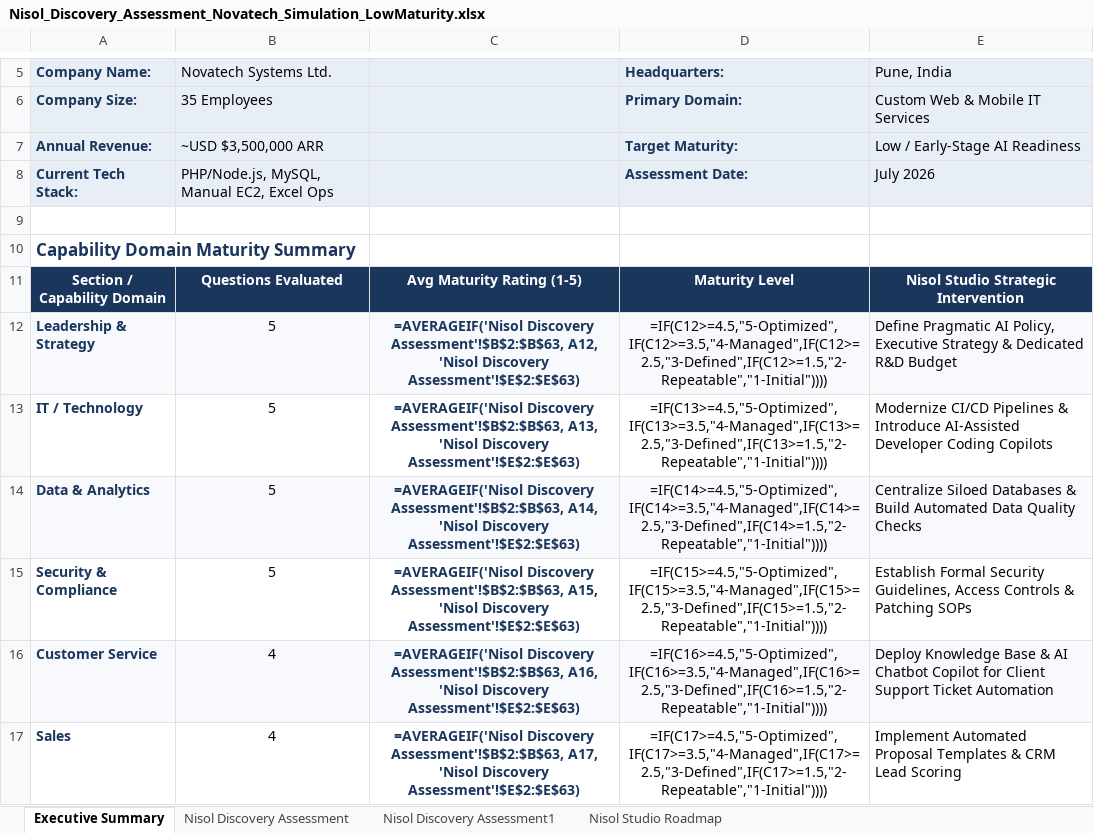
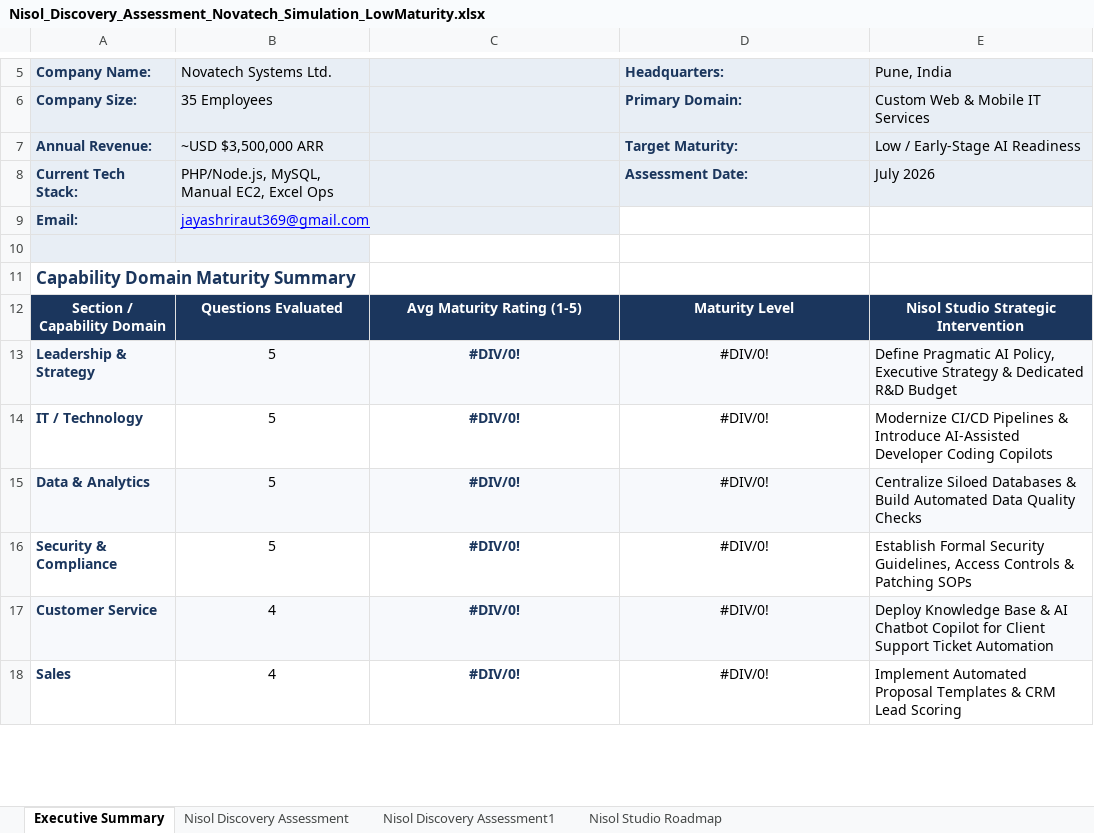
Before and after one commit to ssooraj24/NisolLabsWeb, an Excel workbook: Documents/AI Discovery Workshop/Nisol_Discovery_Assessment_Novatech_Simulation_LowMaturity.xlsx, sheet Executive Summary, drawn as a sheet; only a part is shown, gaps mark what is left out; values as stored, in another font and other column widths than the file's, no borders; formulas without a stored value are shown as written; charts and pictures not drawn; addresses are those after the commit; the diff covers the shown part only; the diff names each change by its address in the sheet, - before the commit and + after, or states it on an @@ line.

```diff
--- a/Documents/AI Discovery Workshop/Nisol_Discovery_Assessment_Novatech_Simulation_LowMaturity.xlsx (sheet Executive Summary)
+++ b/Documents/AI Discovery Workshop/Nisol_Discovery_Assessment_Novatech_Simulation_LowMaturity.xlsx (sheet Executive Summary)
+row 9: Email: | jayashriraut369@gmail.com
-A10:B10 fill: none
+A10:B10 fill: #E8EEF5
-C13: =AVERAGEIF('Nisol Discovery Assessment'!$B$2:$B$63, A12, 'Nisol Discovery Assessment'!$E$2:$E$63)
+C13: #DIV/0!
-D13 (Headquarters:): =IF(C12>=4.5,"5-Optimized",IF(C12>=3.5,"4-Managed",IF(C12>=2.5,"3-Defined",IF(C12>=1.5,"2-Repeatable","1-Initial"))))
+D13 (Headquarters:): #DIV/0!
-C14: =AVERAGEIF('Nisol Discovery Assessment'!$B$2:$B$63, A13, 'Nisol Discovery Assessment'!$E$2:$E$63)
+C14: #DIV/0!
-D14 (Headquarters:): =IF(C13>=4.5,"5-Optimized",IF(C13>=3.5,"4-Managed",IF(C13>=2.5,"3-Defined",IF(C13>=1.5,"2-Repeatable","1-Initial"))))
+D14 (Headquarters:): #DIV/0!
-C15: =AVERAGEIF('Nisol Discovery Assessment'!$B$2:$B$63, A14, 'Nisol Discovery Assessment'!$E$2:$E$63)
+C15: #DIV/0!
-D15 (Headquarters:): =IF(C14>=4.5,"5-Optimized",IF(C14>=3.5,"4-Managed",IF(C14>=2.5,"3-Defined",IF(C14>=1.5,"2-Repeatable","1-Initial"))))
+D15 (Headquarters:): #DIV/0!
-C16: =AVERAGEIF('Nisol Discovery Assessment'!$B$2:$B$63, A15, 'Nisol Discovery Assessment'!$E$2:$E$63)
+C16: #DIV/0!
-D16 (Headquarters:): =IF(C15>=4.5,"5-Optimized",IF(C15>=3.5,"4-Managed",IF(C15>=2.5,"3-Defined",IF(C15>=1.5,"2-Repeatable","1-Initial"))))
+D16 (Headquarters:): #DIV/0!
-C17: =AVERAGEIF('Nisol Discovery Assessment'!$B$2:$B$63, A16, 'Nisol Discovery Assessment'!$E$2:$E$63)
+C17: #DIV/0!
-D17 (Headquarters:): =IF(C16>=4.5,"5-Optimized",IF(C16>=3.5,"4-Managed",IF(C16>=2.5,"3-Defined",IF(C16>=1.5,"2-Repeatable","1-Initial"))))
+D17 (Headquarters:): #DIV/0!
-C18: =AVERAGEIF('Nisol Discovery Assessment'!$B$2:$B$63, A17, 'Nisol Discovery Assessment'!$E$2:$E$63)
+C18: #DIV/0!
-D18 (Headquarters:): =IF(C17>=4.5,"5-Optimized",IF(C17>=3.5,"4-Managed",IF(C17>=2.5,"3-Defined",IF(C17>=1.5,"2-Repeatable","1-Initial"))))
+D18 (Headquarters:): #DIV/0!
```
Also changed, not shown: 21 edited cells elsewhere in this sheet, charts or pictures, 2 other files.
